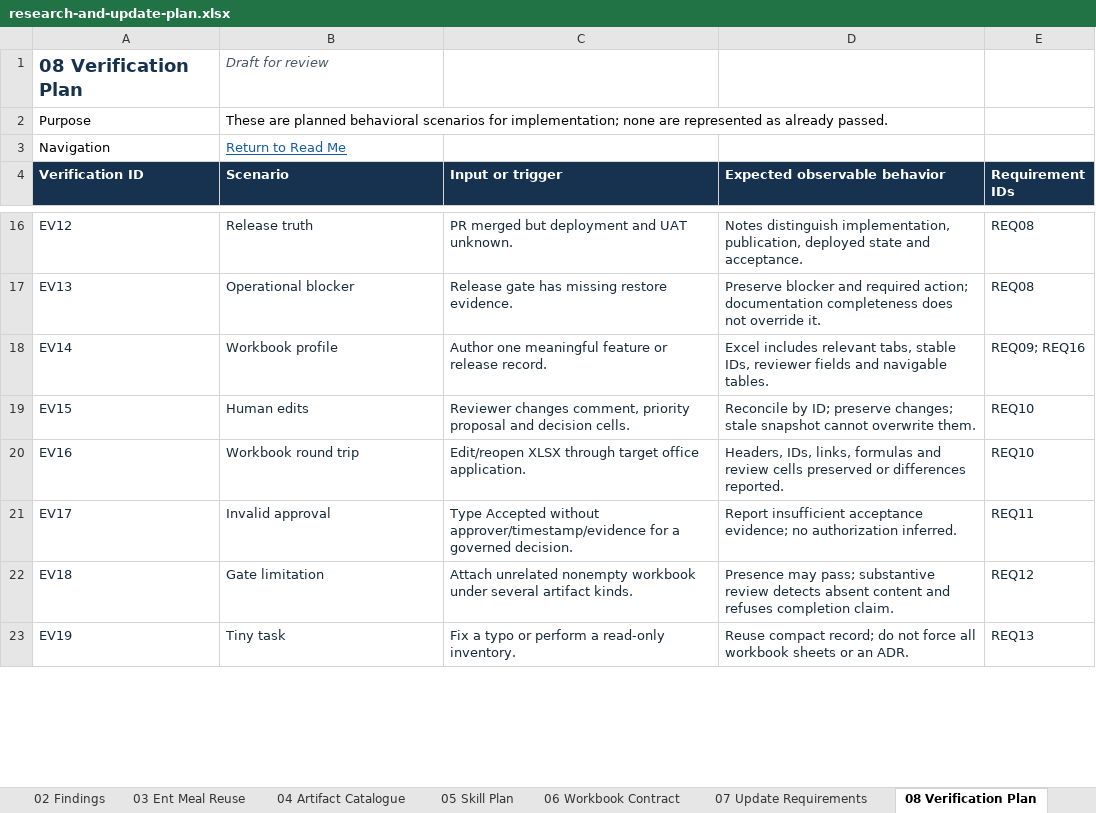
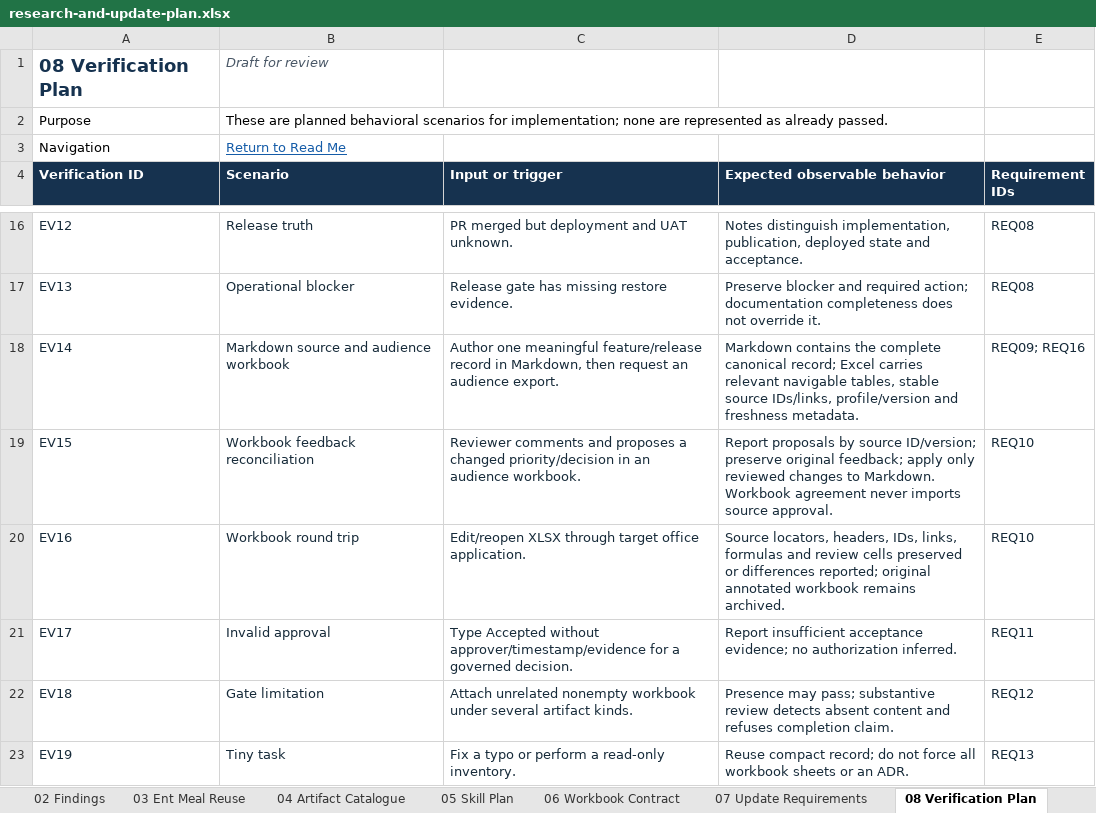
Before and after one commit to mdudaj/karakana, an Excel workbook: docs/skills/engineering-artifact-catalogue/research-and-update-plan.xlsx, sheet 08 Verification Plan, drawn as a sheet; only a part is shown, gaps mark what is left out; values as stored, in another font and other column widths than the file's, no borders; table styles not drawn; the diff covers the shown part only; the diff names each change by its address in the sheet, - before the commit and + after, or states it on an @@ line.

Commit message:
docs: make engineering artifacts Markdown-first with audience Excel views

```diff
--- a/docs/skills/engineering-artifact-catalogue/research-and-update-plan.xlsx (sheet 08 Verification Plan)
+++ b/docs/skills/engineering-artifact-catalogue/research-and-update-plan.xlsx (sheet 08 Verification Plan)
-B18 (Scenario): Workbook profile
+B18 (Scenario): Markdown source and audience workbook
-C18 (Input or trigger): …one meaningful feature or release record.
+C18 (Input or trigger): …one meaningful feature/release record in Markdown, then request an audience export.
-D18 (Expected observable behavior): Excel includes relevant tabs, stable IDs, reviewer fields and navigable tables.
+D18 (Expected observable behavior): Markdown contains the complete canonical record; Excel carries relevant navigable tables, stable source IDs/links, profile/version and freshness metadata.
-B19 (Scenario): Human edits
+B19 (Scenario): Workbook feedback reconciliation
-C19 (Input or trigger): Reviewer changes comment, priority proposal and decision cells.
+C19 (Input or trigger): Reviewer comments and proposes a changed priority/decision in an audience workbook.
-D19 (Expected observable behavior): Reconcile by ID; preserve changes; stale snapshot cannot overwrite them.
+D19 (Expected observable behavior): Report proposals by source ID/version; preserve original feedback; apply only reviewed changes to Markdown. Workbook agreement never imports source approval.
-D20 (Expected observable behavior): Headers, IDs, links, formulas and review cells preserved or differences reported.
+D20 (Expected observable behavior): Source locators, headers, IDs, links, formulas and review cells preserved or differences reported; original annotated workbook remains archived.
```
Also changed, not shown: 2 added rows and 2 edited cells elsewhere in this sheet, sheet 00 Read Me, sheet 06 Workbook Contract, sheet 09 Delivery Plan, sheet 07 Update Requirements, sheet 12 Pilot and Rollout, sheet 05 Skill Plan, 7 more sheets, other sheet tabs, 4 other files.
